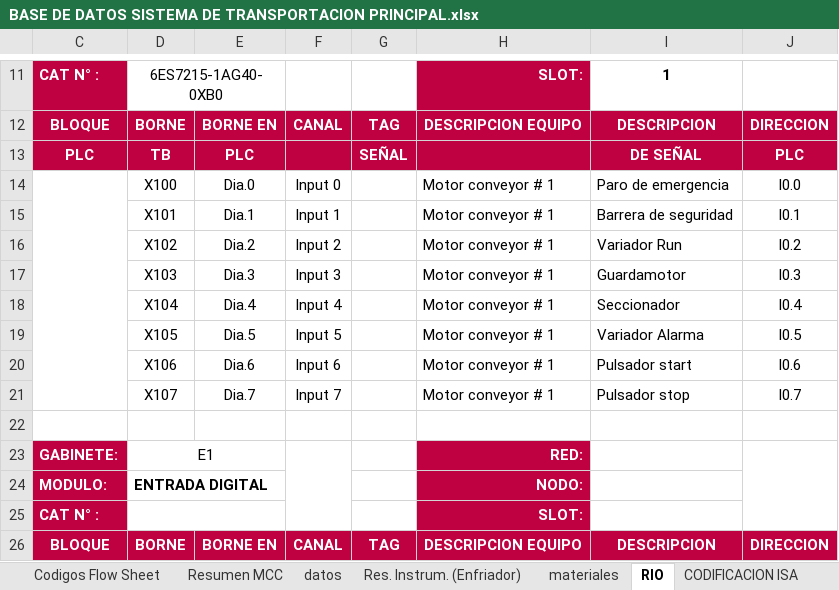
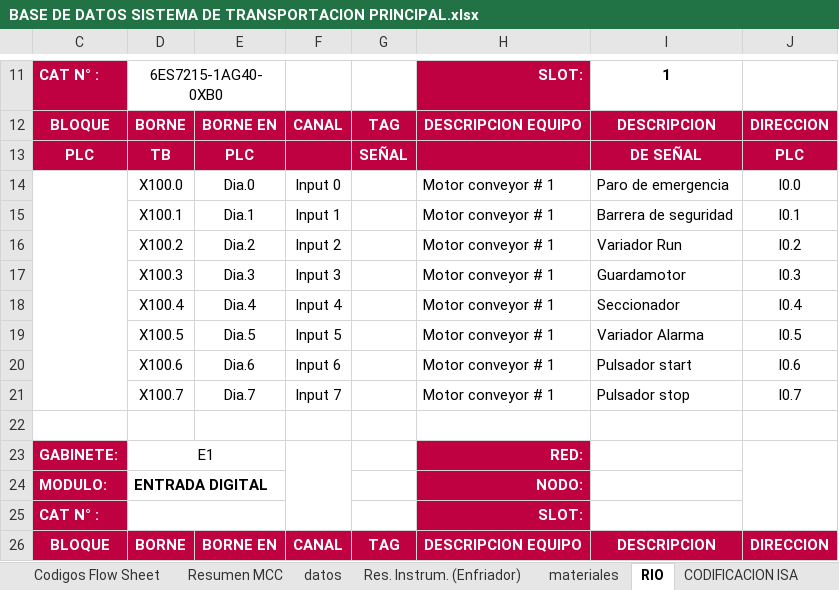
Before and after one commit to HectorMorgadoC/fabrica-de-almacenamiento, an Excel workbook: DOCUMENTOS/BASE DE DATOS SISTEMA DE TRANSPORTACION PRINCIPAL.xlsx, sheet RIO, drawn as a sheet; only a part is shown, gaps mark what is left out; values as stored, in another font and other column widths than the file's, no borders; the diff covers the shown part only; the diff names each change by its address in the sheet, - before the commit and + after, or states it on an @@ line.

```diff
--- a/DOCUMENTOS/BASE DE DATOS SISTEMA DE TRANSPORTACION PRINCIPAL.xlsx (sheet RIO)
+++ b/DOCUMENTOS/BASE DE DATOS SISTEMA DE TRANSPORTACION PRINCIPAL.xlsx (sheet RIO)
-D14: X100
+D14: X100.0
-D15: X101
+D15: X100.1
-D16: X102
+D16: X100.2
-D17: X103
+D17: X100.3
-D18: X104
+D18: X100.4
-D19: X105
+D19: X100.5
-D20: X106
+D20: X100.6
-D21: X107
+D21: X100.7
```
Also changed, not shown: 31 added rows, 31 removed rows, 36 edited cells, cell formats and merged cells elsewhere in this sheet, hidden cells, 4 other files.
